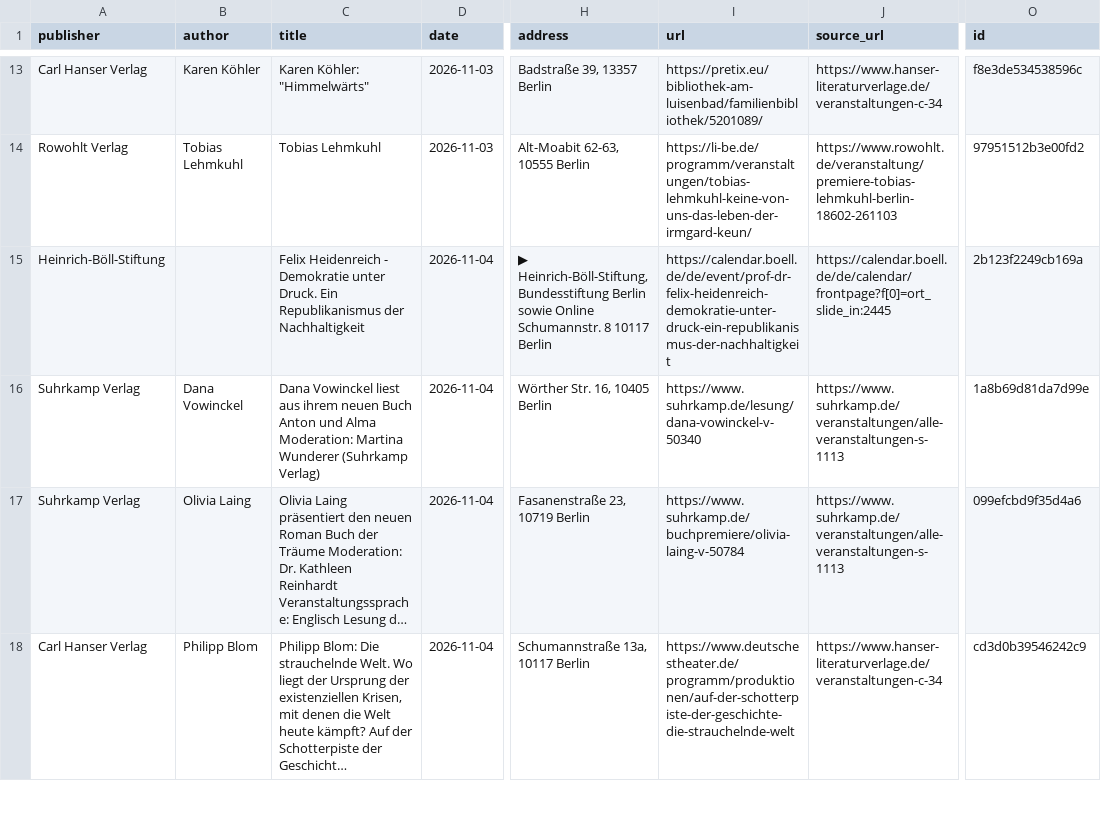
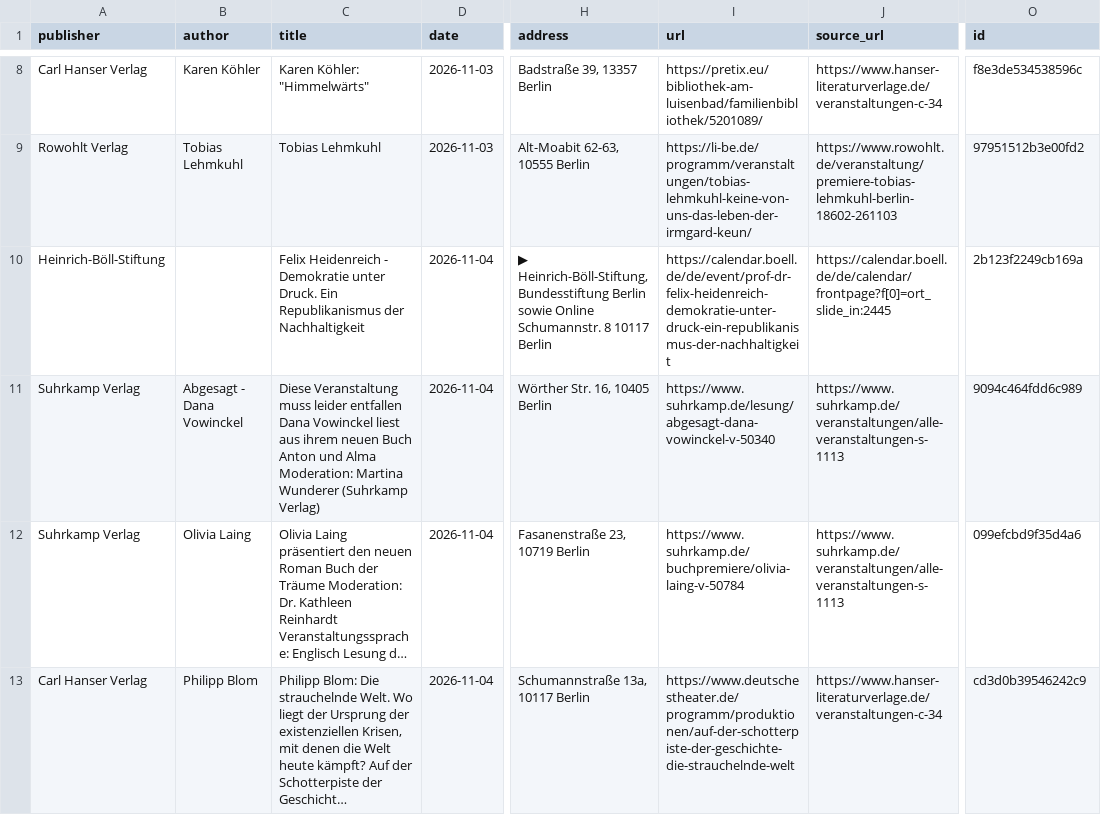
Before and after one commit to frankerler/vorlesen, a CSV file: data/events.csv, drawn as a sheet; only a part is shown, gaps mark what is left out; long unchanged cells end in …; addresses are those after the commit; the diff covers the shown part only; the diff names each change by its address in the sheet, - before the commit and + after, or states it on an @@ line.

```diff
--- a/data/events.csv
+++ b/data/events.csv
-B11 (author): Dana Vowinckel
+B11 (author): Abgesagt - Dana Vowinckel
-C11 (title): Dana Vowinckel…
+C11 (title): Diese Veranstaltung muss leider entfallen Dana Vowinckel…
-I11 (url): https://www.suhrkamp.de/lesung/dana-vowinckel-v-50340
+I11 (url): https://www.suhrkamp.de/lesung/abgesagt-dana-vowinckel-v-50340
-O11 (id): 1a8b69d81da7d99e
+O11 (id): 9094c464fdd6c989
```
Also changed, not shown: 6 added rows, 6 removed rows and 1 edited cell elsewhere in this file, 2 other files.
